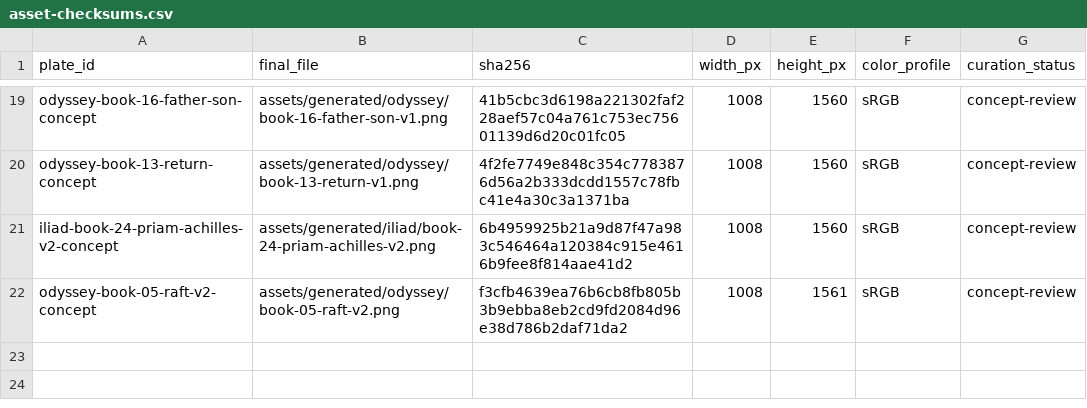
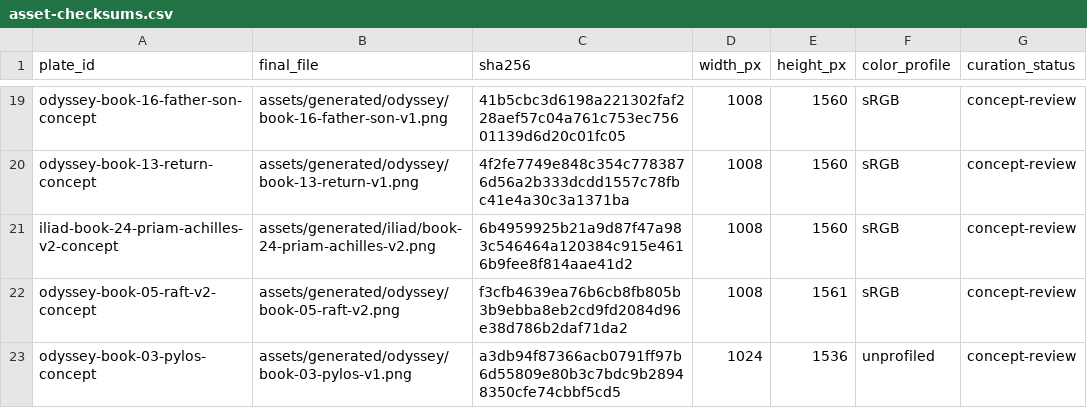
Before and after one commit to CastaliaInstitute/inq-homer-blake, a CSV file: design/asset-checksums.csv, drawn as a sheet; only a part is shown, gaps mark what is left out; the diff names each change by its address in the sheet, - before the commit and + after, or states it on an @@ line.

```diff
--- a/design/asset-checksums.csv
+++ b/design/asset-checksums.csv
+row 23: odyssey-book-03-pylos-concept | assets/generated/odyssey/book-03-pylos-v1.png | a3db94f87366acb0791ff97b6d55809e80b3c7bdc9b28948350cfe74cbbf5cd5 | 1024 | 1536 | unprofiled | concept-review
```
Also changed, not shown: assets/generated/manifest.csv, design/plate-manifest.csv, 4 other files.
